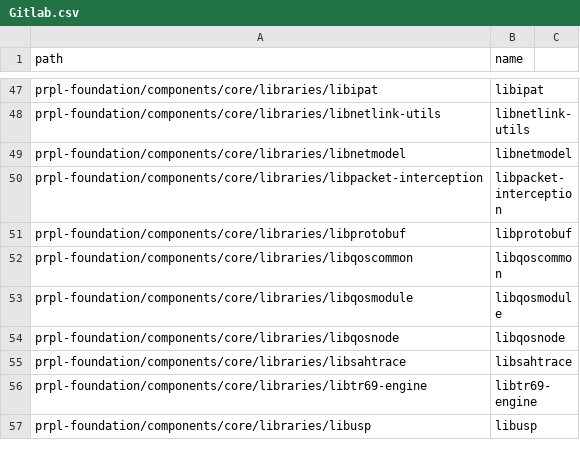
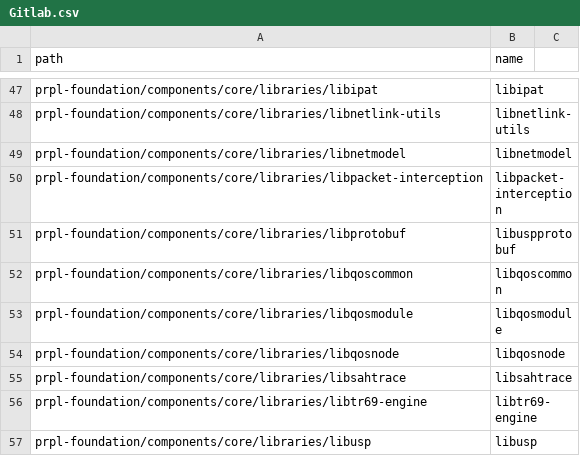
Before and after one commit to kavia-common/component-mapping-314849, a CSV file: Gitlab.csv, drawn as a sheet; only a part is shown, gaps mark what is left out.

Commit message:
libuspprotobuf: fix mapping
Signed-off-by: Matthias Franck <matthias.franck@softathome.com>

```diff
--- a/Gitlab.csv
+++ b/Gitlab.csv
@@ -50,3 +50,3 @@
 "prpl-foundation/components/core/libraries/libpacket-interception","libpacket-interception"
-"prpl-foundation/components/core/libraries/libprotobuf","libprotobuf"
+"prpl-foundation/components/core/libraries/libprotobuf","libuspprotobuf"
 "prpl-foundation/components/core/libraries/libqoscommon","libqoscommon"
```
